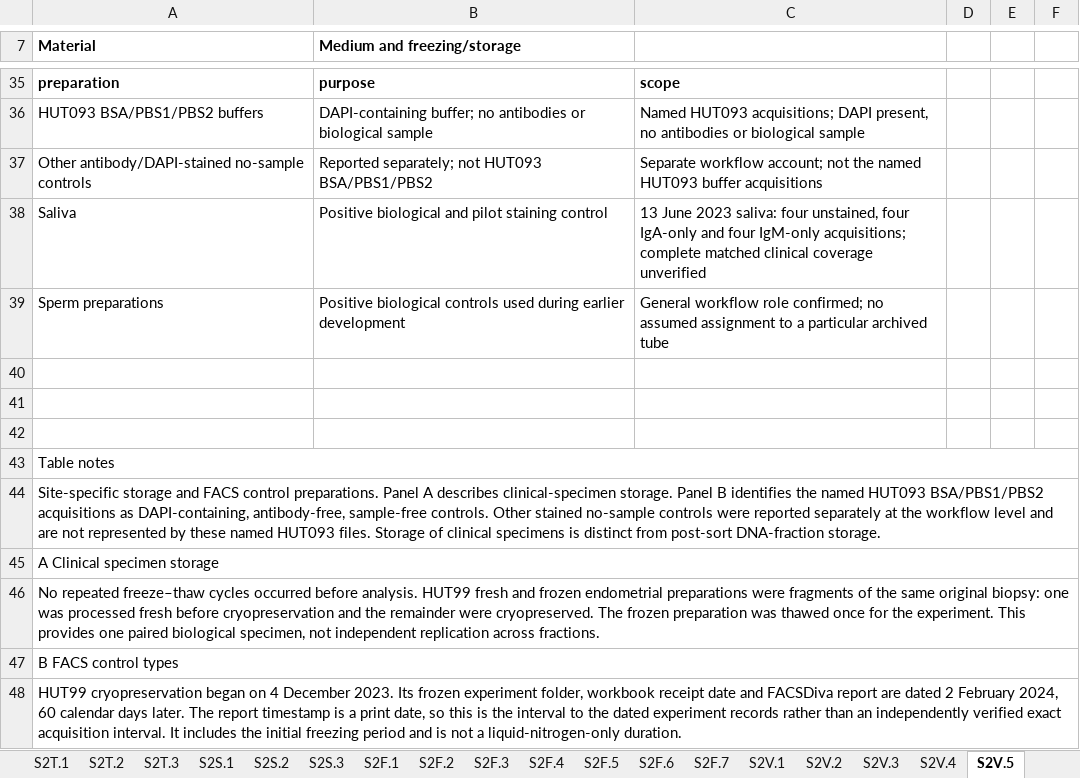
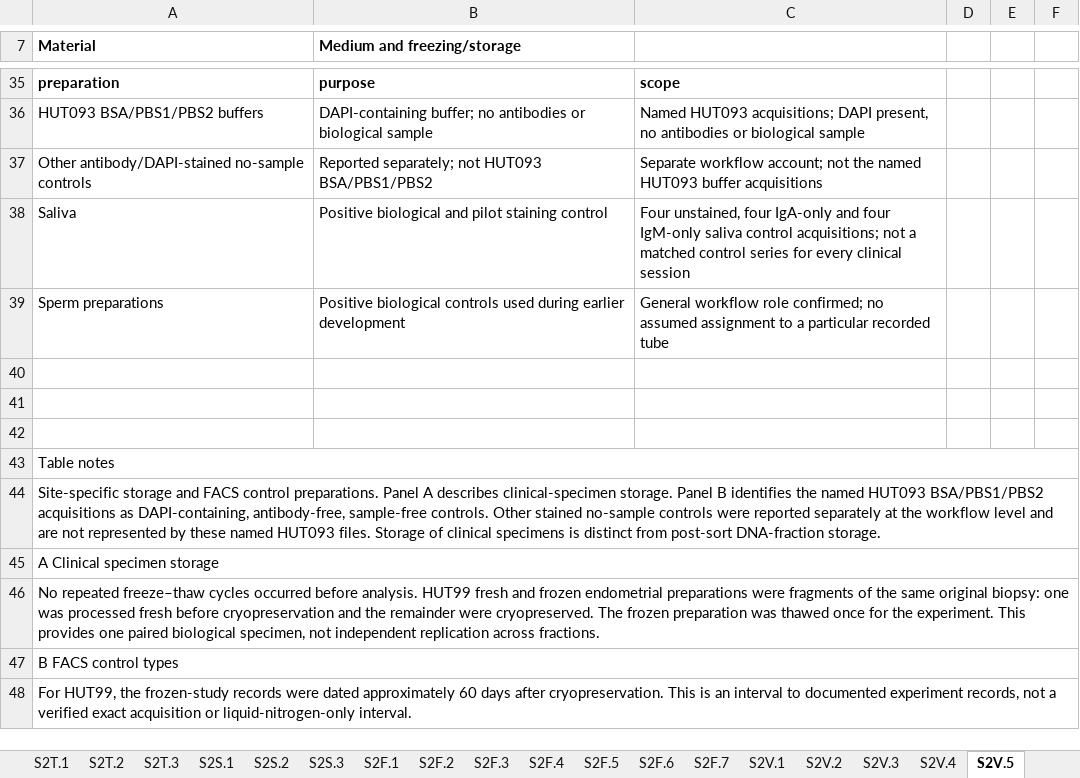
Before and after one commit to Prakashbio/mflow-seq-immune-microbiome-reproductive-tract, an Excel workbook: revisions/revision_v25_2_2/selected_tables/Supplementary_Tables_CLEAN.xlsx, sheet S2V.5, drawn as a sheet; only a part is shown, gaps mark what is left out; values as stored, in another font and other column widths than the file's, no borders; the diff names each change by its address in the sheet, - before the commit and + after, or states it on an @@ line.

Commit message:
Publish final 38-sheet supplementary workbook and Version 6 archive links

```diff
--- a/revisions/revision_v25_2_2/selected_tables/Supplementary_Tables_CLEAN.xlsx (sheet S2V.5)
+++ b/revisions/revision_v25_2_2/selected_tables/Supplementary_Tables_CLEAN.xlsx (sheet S2V.5)
-C38: 13 June 2023 saliva: four unstained, four IgA-only and four IgM-only acquisitions; complete matched clinical coverage unverified
+C38: Four unstained, four IgA-only and four IgM-only saliva control acquisitions; not a matched control series for every clinical session
-C39: …a particular archived tube
+C39: …a particular recorded tube
-A48 (Material): HUT99 cryopreservation began on 4 December 2023. Its frozen experiment folder, workbook receipt date and FACSDiva report are dated 2 February 2024, 60 calendar days later. The report timestamp is a print date, so this is the interval to the dated experiment records rather than an independently verified exact acquisition interval. It includes the initial freezing period and is not a liquid-nitrogen-only duration.
+A48 (Material): For HUT99, the frozen-study records were dated approximately 60 days after cryopreservation. This is an interval to documented experiment records, not a verified exact acquisition or liquid-nitrogen-only interval.
```
Also changed, not shown: sheet S2R.7, sheet S2F.2, sheet S2F.7, sheet Index, sheet S2F.6, sheet S2C.1, 8 more sheets, other sheet tabs, 6 other files.
